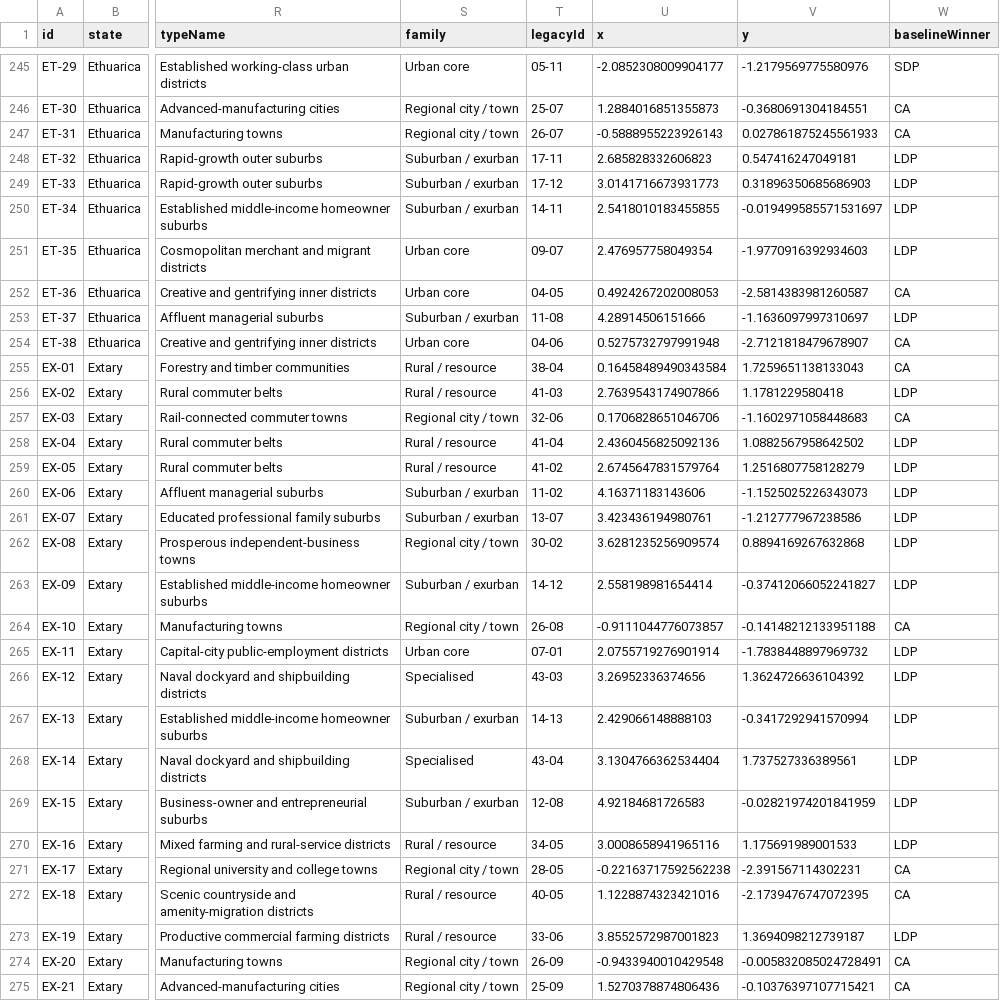
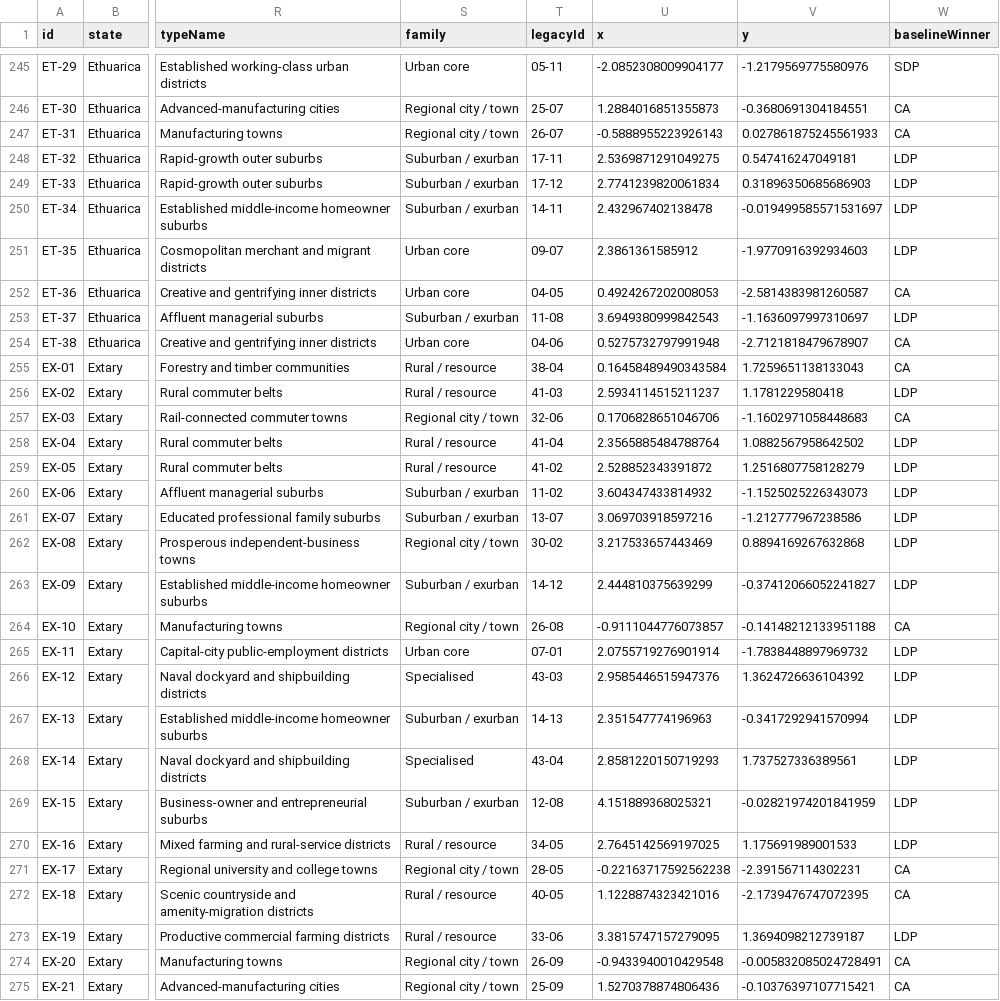
Before and after one commit to lenno15697/Wizlandia-Elections, a CSV file: district_register.csv, drawn as a sheet; only a part is shown, gaps mark what is left out; the diff covers the shown part only; the diff names each change by its address in the sheet, - before the commit and + after, or states it on an @@ line.

```diff
--- a/district_register.csv
+++ b/district_register.csv
-U248 (x): 2.685828332606823
+U248 (x): 2.5369871291049275
-U249 (x): 3.0141716673931773
+U249 (x): 2.7741239820061834
-U250 (x): 2.5418010183455855
+U250 (x): 2.432967402138478
-U251 (x): 2.476957758049354
+U251 (x): 2.3861361585912
-U253 (x): 4.28914506151666
+U253 (x): 3.6949380999842543
-U256 (x): 2.7639543174907866
+U256 (x): 2.5934114515211237
-U258 (x): 2.4360456825092136
+U258 (x): 2.3565885484788764
-U259 (x): 2.6745647831579764
+U259 (x): 2.528852343391872
-U260 (x): 4.16371183143606
+U260 (x): 3.604347433814932
-U261 (x): 3.423436194980761
+U261 (x): 3.069703918597216
-U262 (x): 3.6281235256909574
+U262 (x): 3.217533657443469
-U263 (x): 2.558198981654414
+U263 (x): 2.444810375639299
-U266 (x): 3.26952336374656
+U266 (x): 2.9585446515947376
-U267 (x): 2.429066148888103
+U267 (x): 2.351547774196963
-U268 (x): 3.1304766362534404
+U268 (x): 2.8581220150719293
-U269 (x): 4.92184681726583
+U269 (x): 4.151889368025321
-U270 (x): 3.0008658941965116
+U270 (x): 2.7645142569197025
-U273 (x): 3.8552572987001823
+U273 (x): 3.3815747157279095
```
Also changed, not shown: 162 edited cells elsewhere in this file, district_permutation_changes.csv, 18 other files.
